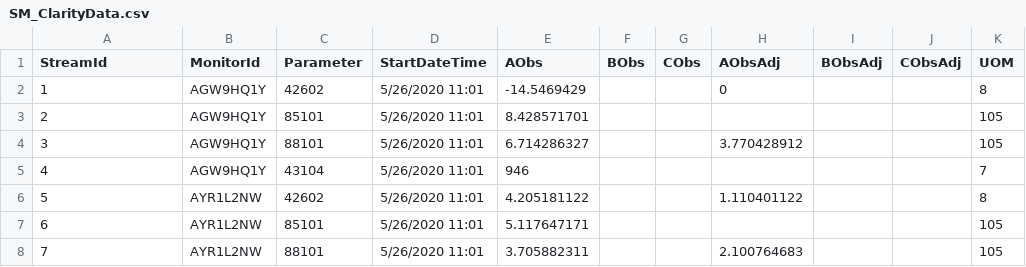
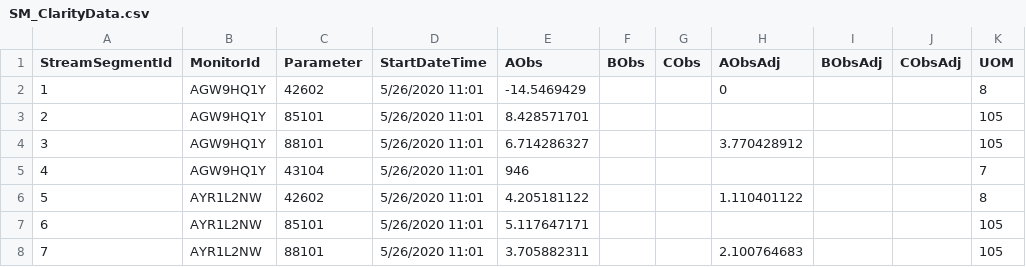
Before and after one commit to rhann1/QAQC_Pipeline, a CSV file: sample_subhourly_data/SM/SM_ClarityData.csv, drawn as a sheet; only a part is shown; the diff names each change by its address in the sheet, - before the commit and + after, or states it on an @@ line.

```diff
--- a/sample_subhourly_data/SM/SM_ClarityData.csv
+++ b/sample_subhourly_data/SM/SM_ClarityData.csv
-A1: StreamId
+A1: StreamSegmentId
```
Also changed, not shown: sample_QA_metadata/QA_metadata_sample_2.csv, sample_QA_metadata/QA_metadata_sample_CCV.csv, 3 other files.
